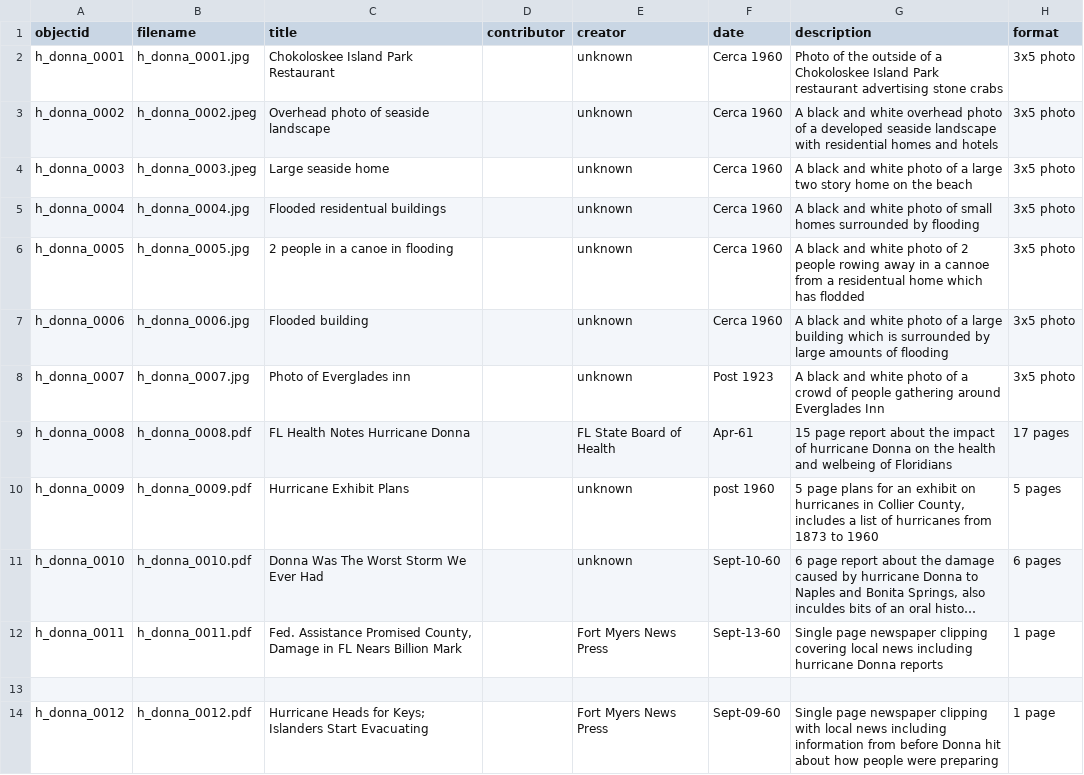
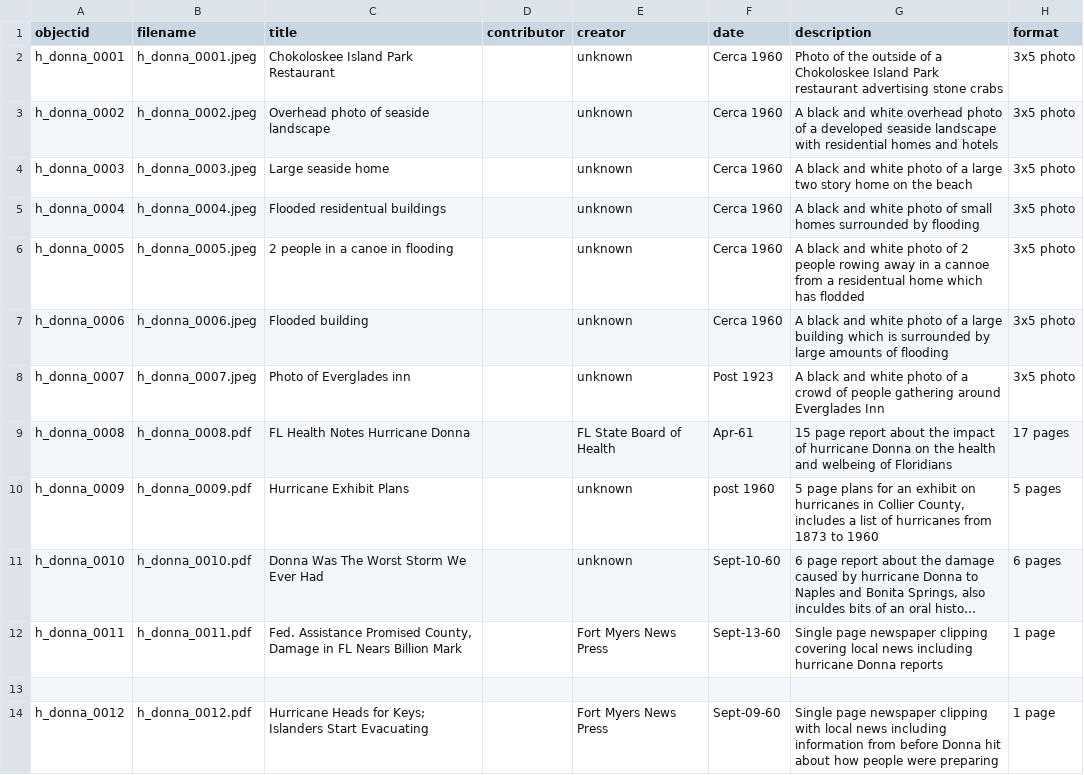
Before and after one commit to JCathey8080/Project-3080-JCathey, a CSV file: _data/metadata3080.csv, drawn as a sheet; only a part is shown; long unchanged cells end in …; the diff names each change by its address in the sheet, - before the commit and + after, or states it on an @@ line.

Commit message:
Update metadata3080.csv

```diff
--- a/_data/metadata3080.csv
+++ b/_data/metadata3080.csv
-B2 (filename): h_donna_0001.jpg
+B2 (filename): h_donna_0001.jpeg
-B5 (filename): h_donna_0004.jpg
+B5 (filename): h_donna_0004.jpeg
-B6 (filename): h_donna_0005.jpg
+B6 (filename): h_donna_0005.jpeg
-B7 (filename): h_donna_0006.jpg
+B7 (filename): h_donna_0006.jpeg
-B8 (filename): h_donna_0007.jpg
+B8 (filename): h_donna_0007.jpeg
```
